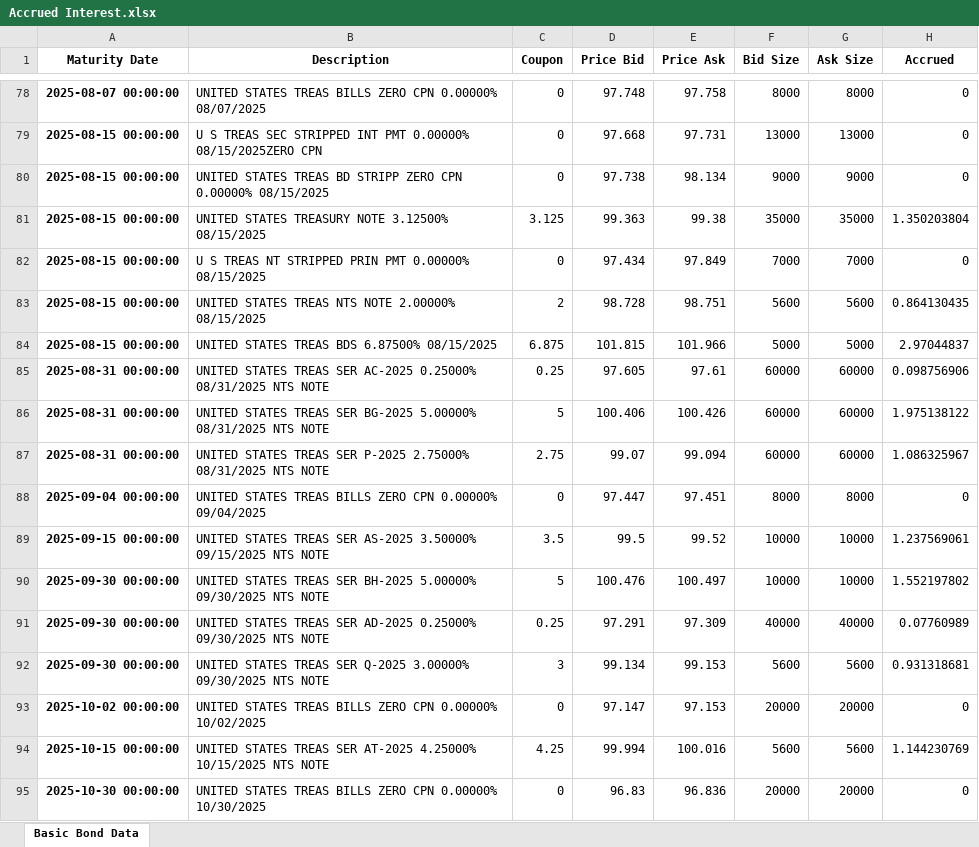
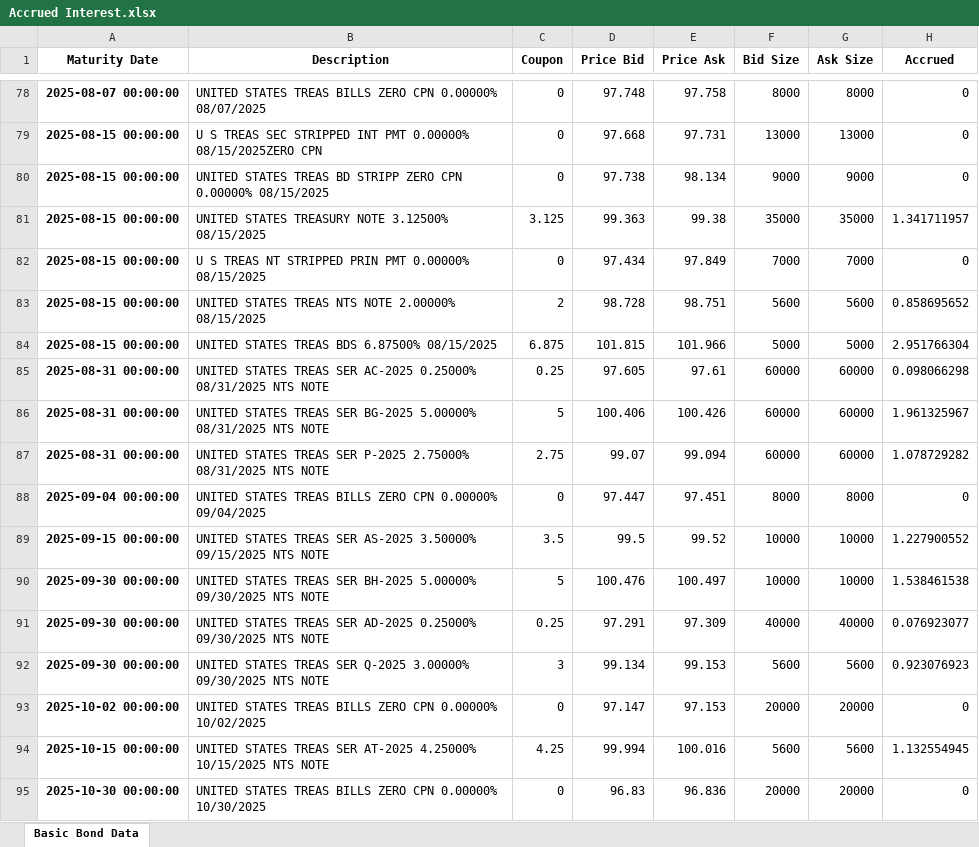
Before and after one commit to PatrickJHess/Vol-3-Chap-2-Chap-3, an Excel workbook: Accrued Interest.xlsx, sheet Basic Bond Data, drawn as a sheet; only a part is shown, gaps mark what is left out; values as stored, in another font and other column widths than the file's, no borders; the diff covers the shown part only; the diff names each change by its address in the sheet, - before the commit and + after, or states it on an @@ line.

```diff
--- a/Accrued Interest.xlsx (sheet Basic Bond Data)
+++ b/Accrued Interest.xlsx (sheet Basic Bond Data)
-H81 (Accrued): 1.350203804
+H81 (Accrued): 1.341711957
-H83 (Accrued): 0.864130435
+H83 (Accrued): 0.858695652
-H84 (Accrued): 2.97044837
+H84 (Accrued): 2.951766304
-H85 (Accrued): 0.098756906
+H85 (Accrued): 0.098066298
-H86 (Accrued): 1.975138122
+H86 (Accrued): 1.961325967
-H87 (Accrued): 1.086325967
+H87 (Accrued): 1.078729282
-H89 (Accrued): 1.237569061
+H89 (Accrued): 1.227900552
-H90 (Accrued): 1.552197802
+H90 (Accrued): 1.538461538
-H91 (Accrued): 0.07760989
+H91 (Accrued): 0.076923077
-H92 (Accrued): 0.931318681
+H92 (Accrued): 0.923076923
-H94 (Accrued): 1.144230769
+H94 (Accrued): 1.132554945
```
Also changed, not shown: 201 edited cells elsewhere in this sheet, 8 other files.
